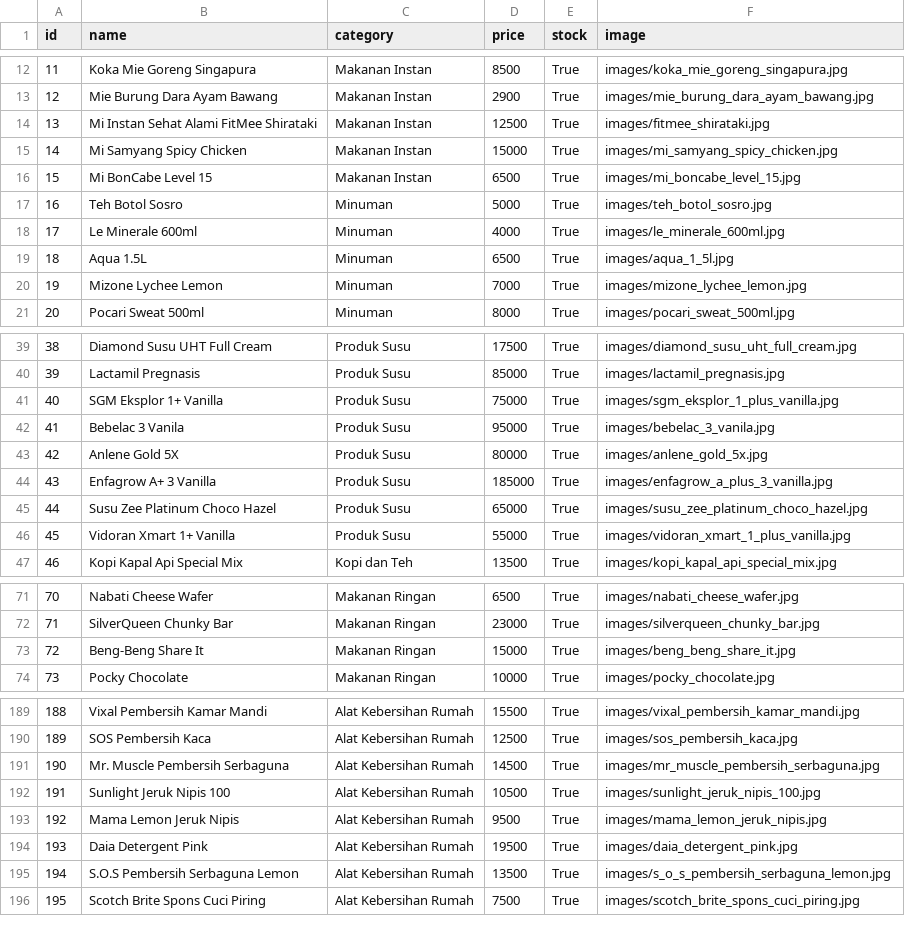
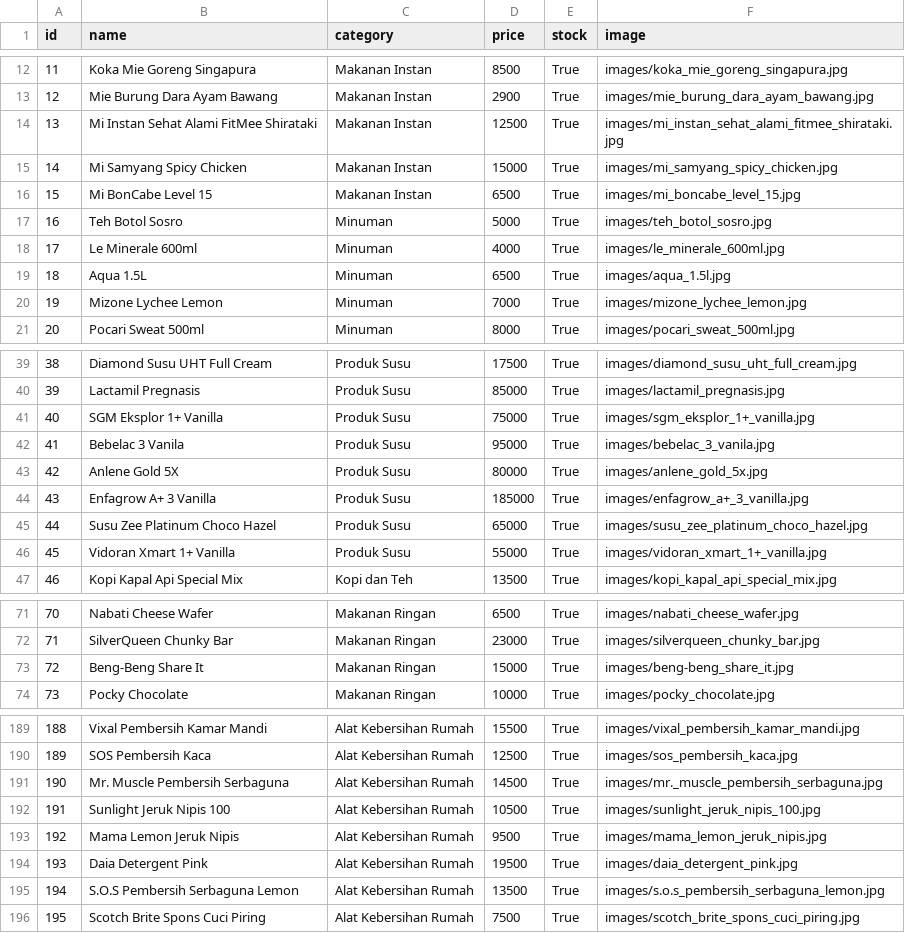
Before and after one commit to KlikSaran/fe-be-saranin, a CSV file: database/data/Product.csv, drawn as a sheet; only a part is shown, gaps mark what is left out; the diff covers the shown part only.

Commit message:
chore: add some product image.

```diff
--- a/database/data/Product.csv
+++ b/database/data/Product.csv
@@ -13,3 +13,3 @@ id,name,category,price,stock,image
 12,Mie Burung Dara Ayam Bawang,Makanan Instan,2900,True,images/mie_burung_dara_ayam_bawang.jpg
-13,Mi Instan Sehat Alami FitMee Shirataki,Makanan Instan,12500,True,images/fitmee_shirataki.jpg
+13,Mi Instan Sehat Alami FitMee Shirataki,Makanan Instan,12500,True,images/mi_instan_sehat_alami_fitmee_shirataki.jpg
 14,Mi Samyang Spicy Chicken,Makanan Instan,15000,True,images/mi_samyang_spicy_chicken.jpg
@@ -18,3 +18,3 @@ id,name,category,price,stock,image
 17,Le Minerale 600ml,Minuman,4000,True,images/le_minerale_600ml.jpg
-18,Aqua 1.5L,Minuman,6500,True,images/aqua_1_5l.jpg
+18,Aqua 1.5L,Minuman,6500,True,images/aqua_1.5l.jpg
 19,Mizone Lychee Lemon,Minuman,7000,True,images/mizone_lychee_lemon.jpg
@@ -40,8 +40,8 @@ id,name,category,price,stock,image
 39,Lactamil Pregnasis,Produk Susu,85000,True,images/lactamil_pregnasis.jpg
-40,SGM Eksplor 1+ Vanilla,Produk Susu,75000,True,images/sgm_eksplor_1_plus_vanilla.jpg
+40,SGM Eksplor 1+ Vanilla,Produk Susu,75000,True,images/sgm_eksplor_1+_vanilla.jpg
 41,Bebelac 3 Vanila,Produk Susu,95000,True,images/bebelac_3_vanila.jpg
 42,Anlene Gold 5X,Produk Susu,80000,True,images/anlene_gold_5x.jpg
-43,Enfagrow A+ 3 Vanilla,Produk Susu,185000,True,images/enfagrow_a_plus_3_vanilla.jpg
+43,Enfagrow A+ 3 Vanilla,Produk Susu,185000,True,images/enfagrow_a+_3_vanilla.jpg
 44,Susu Zee Platinum Choco Hazel,Produk Susu,65000,True,images/susu_zee_platinum_choco_hazel.jpg
-45,Vidoran Xmart 1+ Vanilla,Produk Susu,55000,True,images/vidoran_xmart_1_plus_vanilla.jpg
+45,Vidoran Xmart 1+ Vanilla,Produk Susu,55000,True,images/vidoran_xmart_1+_vanilla.jpg
 46,Kopi Kapal Api Special Mix,Kopi dan Teh,13500,True,images/kopi_kapal_api_special_mix.jpg
@@ -72,3 +72,3 @@ id,name,category,price,stock,image
 71,SilverQueen Chunky Bar,Makanan Ringan,23000,True,images/silverqueen_chunky_bar.jpg
-72,Beng-Beng Share It,Makanan Ringan,15000,True,images/beng_beng_share_it.jpg
+72,Beng-Beng Share It,Makanan Ringan,15000,True,images/beng-beng_share_it.jpg
 73,Pocky Chocolate,Makanan Ringan,10000,True,images/pocky_chocolate.jpg
@@ -190,3 +190,3 @@ id,name,category,price,stock,image
 189,SOS Pembersih Kaca,Alat Kebersihan Rumah,12500,True,images/sos_pembersih_kaca.jpg
-190,Mr. Muscle Pembersih Serbaguna,Alat Kebersihan Rumah,14500,True,images/mr_muscle_pembersih_serbaguna.jpg
+190,Mr. Muscle Pembersih Serbaguna,Alat Kebersihan Rumah,14500,True,images/mr._muscle_pembersih_serbaguna.jpg
 191,Sunlight Jeruk Nipis 100,Alat Kebersihan Rumah,10500,True,images/sunlight_jeruk_nipis_100.jpg
@@ -194,3 +194,3 @@ id,name,category,price,stock,image
 193,Daia Detergent Pink,Alat Kebersihan Rumah,19500,True,images/daia_detergent_pink.jpg
-194,S.O.S Pembersih Serbaguna Lemon,Alat Kebersihan Rumah,13500,True,images/s_o_s_pembersih_serbaguna_lemon.jpg
+194,S.O.S Pembersih Serbaguna Lemon,Alat Kebersihan Rumah,13500,True,images/s.o.s_pembersih_serbaguna_lemon.jpg
 195,Scotch Brite Spons Cuci Piring,Alat Kebersihan Rumah,7500,True,images/scotch_brite_spons_cuci_piring.jpg
```
Also changed, not shown: 6 edited cells elsewhere in this file, 14 other files.
